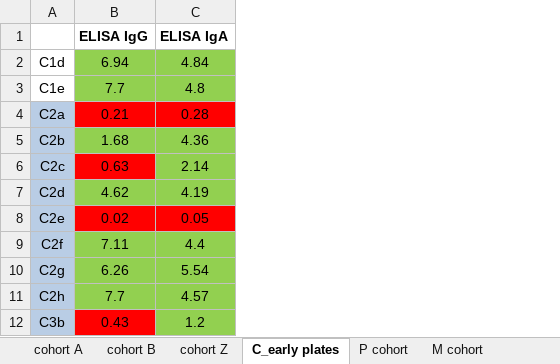
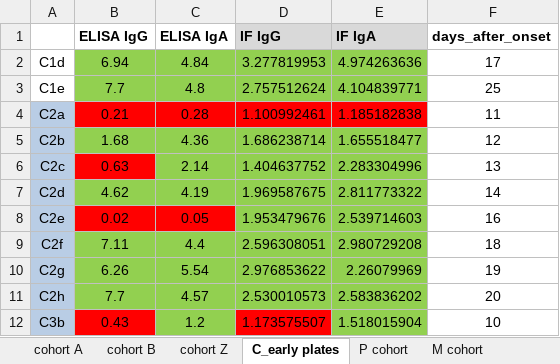
Before and after one commit to sciai-lab/batchlib, an Excel workbook: misc/elisa/ELISA_results_all_cohorts.xlsx, sheet C_early plates, drawn as a sheet; only a part is shown; values as stored, in another font and other column widths than the file's, no borders; the diff names each change by its address in the sheet, - before the commit and + after, or states it on an @@ line.

Commit message:
Add days after onset info to summary tables

```diff
--- a/misc/elisa/ELISA_results_all_cohorts.xlsx (sheet C_early plates)
+++ b/misc/elisa/ELISA_results_all_cohorts.xlsx (sheet C_early plates)
+column D (IF IgG), rows 2-12: 3.277819953 | 2.757512624 | 1.100992461 | 1.686238714 | 1.404637752 | 1.969587675 | 1.953479676 | 2.596308051 | 2.976853622 | 2.530010573 | 1.173575507
+column E (IF IgA), rows 2-12: 4.974263636 | 4.104839771 | 1.185182838 | 1.655518477 | 2.283304996 | 2.811773322 | 2.539714603 | 2.980729208 | 2.26079969 | 2.583836202 | 1.518015904
+column F (days_after_onset), rows 2-12: 17 | 25 | 11 | 12 | 13 | 14 | 16 | 18 | 19 | 20 | 10
```
Also changed, not shown: 3 other files.
